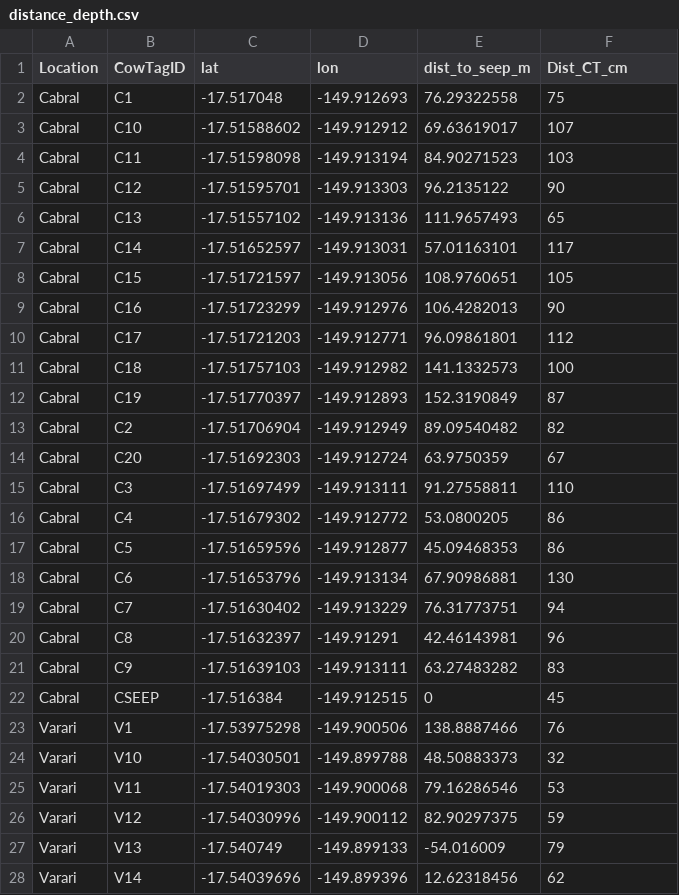
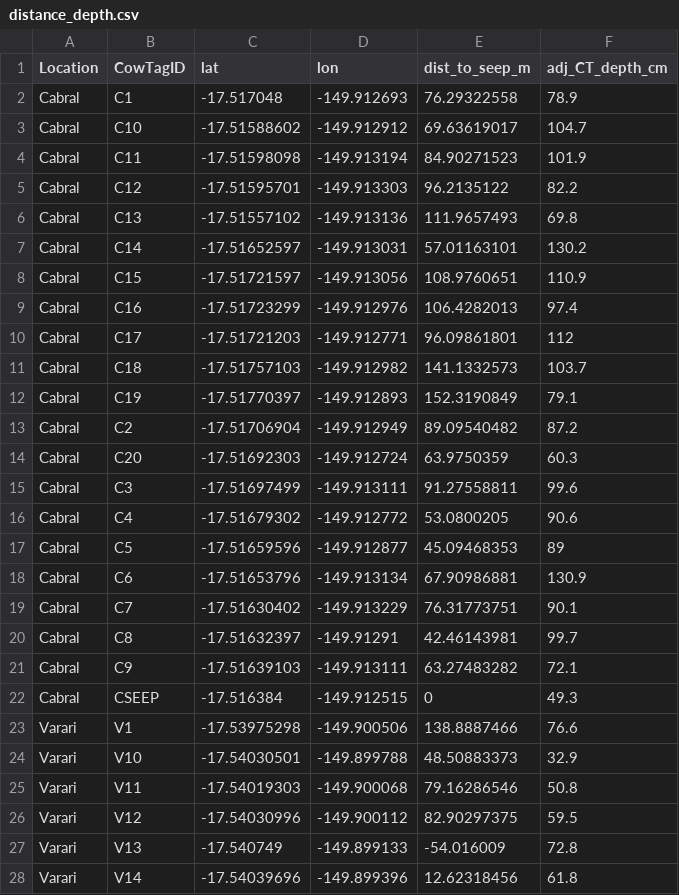
Before and after one commit to njsilbiger/SGDSeepAnalysis, a CSV file: Data/distance_depth.csv, drawn as a sheet; only a part is shown; the diff covers the shown part only.

```diff
--- a/Data/distance_depth.csv
+++ b/Data/distance_depth.csv
@@ -1,28 +1,28 @@
-Location,CowTagID,lat,lon,dist_to_seep_m,Dist_CT_cm
-Cabral,C1,-17.517048,-149.912693,76.29322558,75
-Cabral,C10,-17.51588602,-149.912912,69.63619017,107
-Cabral,C11,-17.51598098,-149.913194,84.90271523,103
-Cabral,C12,-17.51595701,-149.913303,96.2135122,90
-Cabral,C13,-17.51557102,-149.913136,111.9657493,65
-Cabral,C14,-17.51652597,-149.913031,57.01163101,117
-Cabral,C15,-17.51721597,-149.913056,108.9760651,105
-Cabral,C16,-17.51723299,-149.912976,106.4282013,90
+Location,CowTagID,lat,lon,dist_to_seep_m,adj_CT_depth_cm
+Cabral,C1,-17.517048,-149.912693,76.29322558,78.9
+Cabral,C10,-17.51588602,-149.912912,69.63619017,104.7
+Cabral,C11,-17.51598098,-149.913194,84.90271523,101.9
+Cabral,C12,-17.51595701,-149.913303,96.2135122,82.2
+Cabral,C13,-17.51557102,-149.913136,111.9657493,69.8
+Cabral,C14,-17.51652597,-149.913031,57.01163101,130.2
+Cabral,C15,-17.51721597,-149.913056,108.9760651,110.9
+Cabral,C16,-17.51723299,-149.912976,106.4282013,97.4
 Cabral,C17,-17.51721203,-149.912771,96.09861801,112
-Cabral,C18,-17.51757103,-149.912982,141.1332573,100
-Cabral,C19,-17.51770397,-149.912893,152.3190849,87
-Cabral,C2,-17.51706904,-149.912949,89.09540482,82
-Cabral,C20,-17.51692303,-149.912724,63.9750359,67
-Cabral,C3,-17.51697499,-149.913111,91.27558811,110
-Cabral,C4,-17.51679302,-149.912772,53.0800205,86
-Cabral,C5,-17.51659596,-149.912877,45.09468353,86
-Cabral,C6,-17.51653796,-149.913134,67.90986881,130
-Cabral,C7,-17.51630402,-149.913229,76.31773751,94
-Cabral,C8,-17.51632397,-149.91291,42.46143981,96
-Cabral,C9,-17.51639103,-149.913111,63.27483282,83
-Cabral,CSEEP,-17.516384,-149.912515,0,45
-Varari,V1,-17.53975298,-149.900506,138.8887466,76
-Varari,V10,-17.54030501,-149.899788,48.50883373,32
-Varari,V11,-17.54019303,-149.900068,79.16286546,53
-Varari,V12,-17.54030996,-149.900112,82.90297375,59
-Varari,V13,-17.540749,-149.899133,-54.016009,79
-Varari,V14,-17.54039696,-149.899396,12.62318456,62
+Cabral,C18,-17.51757103,-149.912982,141.1332573,103.7
+Cabral,C19,-17.51770397,-149.912893,152.3190849,79.1
+Cabral,C2,-17.51706904,-149.912949,89.09540482,87.2
+Cabral,C20,-17.51692303,-149.912724,63.9750359,60.3
+Cabral,C3,-17.51697499,-149.913111,91.27558811,99.6
+Cabral,C4,-17.51679302,-149.912772,53.0800205,90.6
+Cabral,C5,-17.51659596,-149.912877,45.09468353,89
+Cabral,C6,-17.51653796,-149.913134,67.90986881,130.9
+Cabral,C7,-17.51630402,-149.913229,76.31773751,90.1
+Cabral,C8,-17.51632397,-149.91291,42.46143981,99.7
+Cabral,C9,-17.51639103,-149.913111,63.27483282,72.1
+Cabral,CSEEP,-17.516384,-149.912515,0,49.3
+Varari,V1,-17.53975298,-149.900506,138.8887466,76.6
+Varari,V10,-17.54030501,-149.899788,48.50883373,32.9
+Varari,V11,-17.54019303,-149.900068,79.16286546,50.8
+Varari,V12,-17.54030996,-149.900112,82.90297375,59.5
+Varari,V13,-17.540749,-149.899133,-54.016009,72.8
+Varari,V14,-17.54039696,-149.899396,12.62318456,61.8
```
Also changed, not shown: 14 edited cells elsewhere in this file, 4 other files.
